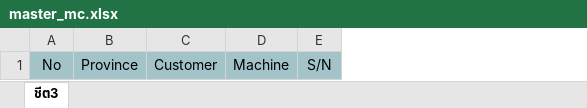
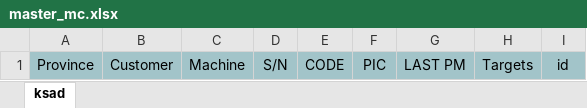
Before and after one commit to kittnan/dcs-team, an Excel workbook: src/assets/excel/master_mc.xlsx, sheet ksad, drawn as a sheet; values as stored, in another font and other column widths than the file's, no borders; charts and pictures not drawn; removed rows and columns are numbered as before the commit, all else as after; the diff names each change by its address in the sheet, - before the commit and + after, or states it on an @@ line.

```diff
--- a/src/assets/excel/master_mc.xlsx (sheet ksad)
+++ b/src/assets/excel/master_mc.xlsx (sheet ksad)
-sheet tab: ชีต3
+sheet tab: ksad
-column A, row 1: No
+column E, row 1: CODE
+column F, row 1: PIC
+column G, row 1: LAST PM
+column H, row 1: Targets
+column I, row 1: id
```
Also changed, not shown: charts or pictures, src/assets/excel/user.xlsx, 11 other files.
